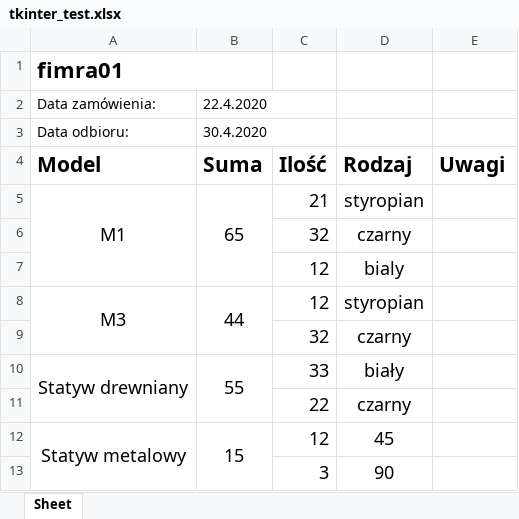
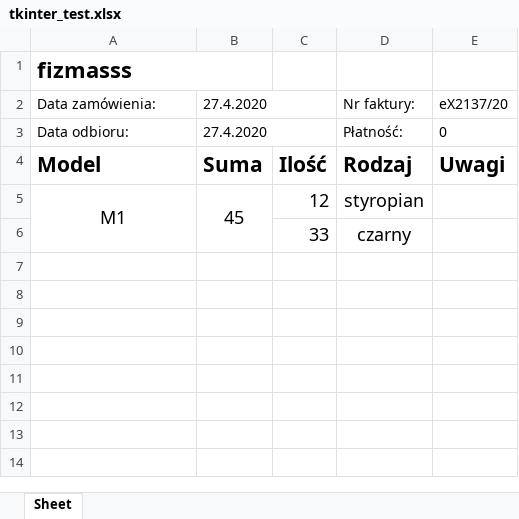
Before and after one commit to igorpieniek/tkinter_orders, an Excel workbook: tkinter_test.xlsx, sheet Sheet, drawn as a sheet; values as stored, in another font and other column widths than the file's, no borders; the diff names each change by its address in the sheet, - before the commit and + after, or states it on an @@ line.

```diff
--- a/tkinter_test.xlsx (sheet Sheet)
+++ b/tkinter_test.xlsx (sheet Sheet)
-A1: fimra01
+A1: fizmasss
-B2: 22.4.2020
+B2: 27.4.2020
-D2: (empty)
+D2: Nr faktury:
-E2: (empty)
+E2: eX2137/20
-B3: 30.4.2020
+B3: 27.4.2020
-D3: (empty)
+D3: Płatność:
-E3: (empty)
+E3: 0
-B5: 65
+B5: 45
-C5: 21
+C5: 12
-C6: 32
+C6: 33
-row 7:  |  | 12 | bialy
-row 8: M3 | 44 | 12 | styropian
-row 9:  |  | 32 | czarny
-row 10: Statyw drewniany | 55 | 33 | biały
-row 11:  |  | 22 | czarny
-row 12: Statyw metalowy | 15 | 12 | 45
-row 13:  |  | 3 | 90
```
Also changed, not shown: 2 other files.
